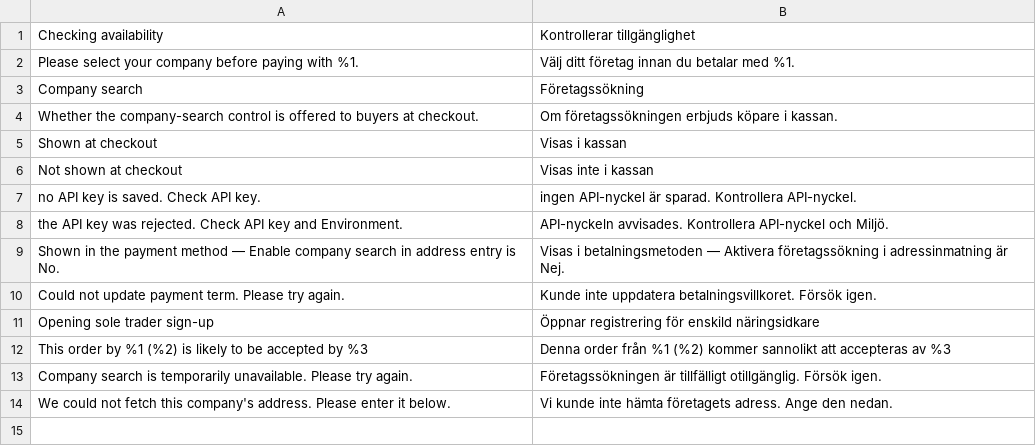
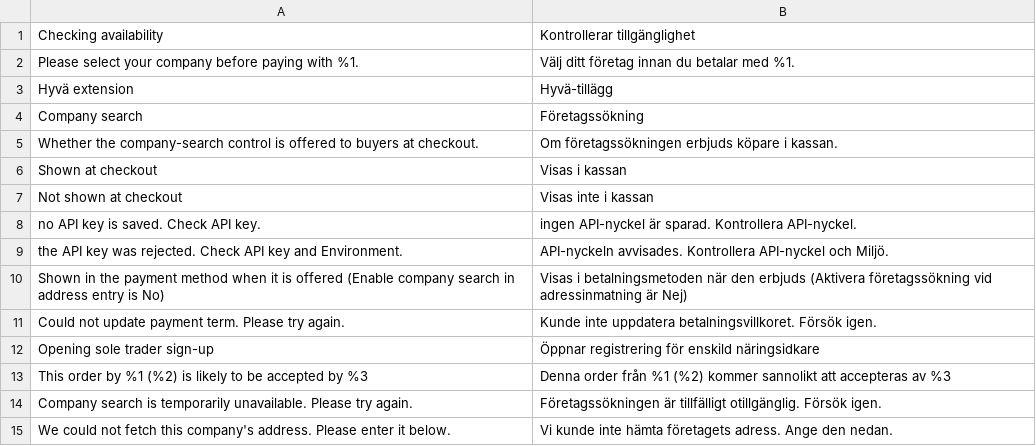
Before and after one commit to two-inc/magento-hyva-extension, a CSV file: i18n/sv_SE.csv, drawn as a sheet.

```diff
--- a/i18n/sv_SE.csv
+++ b/i18n/sv_SE.csv
@@ -2,2 +2,3 @@
 "Please select your company before paying with %1.","Välj ditt företag innan du betalar med %1."
+"Hyvä extension","Hyvä-tillägg"
 "Company search","Företagssökning"
@@ -8,3 +9,3 @@
 "the API key was rejected. Check API key and Environment.","API-nyckeln avvisades. Kontrollera API-nyckel och Miljö."
-"Shown in the payment method — Enable company search in address entry is No.","Visas i betalningsmetoden — Aktivera företagssökning i adressinmatning är Nej."
+"Shown in the payment method when it is offered (Enable company search in address entry is No)","Visas i betalningsmetoden när den erbjuds (Aktivera företagssökning vid adressinmatning är Nej)"
 "Could not update payment term. Please try again.","Kunde inte uppdatera betalningsvillkoret. Försök igen."
```
Also changed, not shown: i18n/es_ES.csv, i18n/nb_NO.csv, 4 other files.
